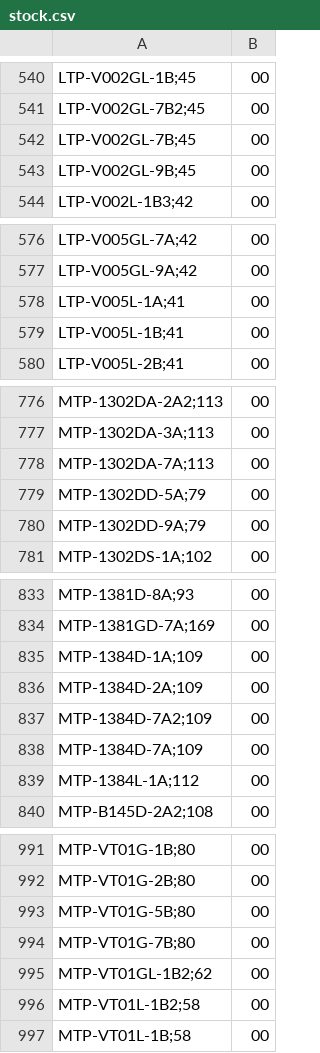
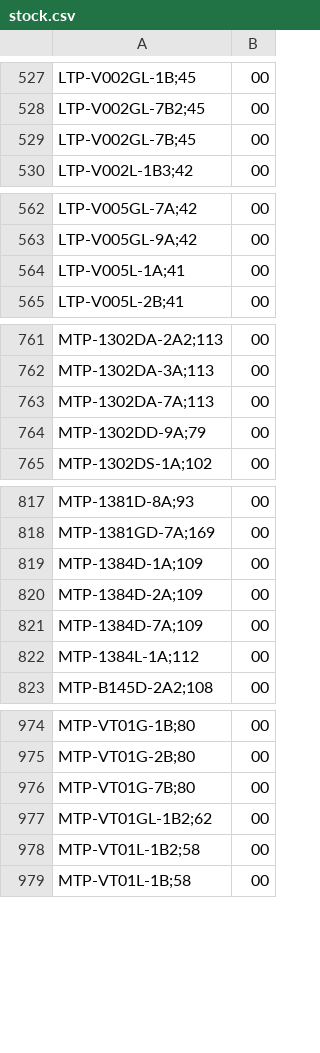
Before and after one commit to DaihatsuHub/CATALOGO-RELOJES-CASIO, a CSV file: stock.csv, drawn as a sheet; only a part is shown, gaps mark what is left out; the diff covers the shown part only.

```diff
--- a/stock.csv
+++ b/stock.csv
@@ -542,3 +529,2 @@ LTP-V002GL-7B2;45,00
 LTP-V002GL-7B;45,00
-LTP-V002GL-9B;45,00
 LTP-V002L-1B3;42,00
@@ -578,3 +564,2 @@ LTP-V005GL-9A;42,00
 LTP-V005L-1A;41,00
-LTP-V005L-1B;41,00
 LTP-V005L-2B;41,00
@@ -778,3 +763,2 @@ MTP-1302DA-3A;113,00
 MTP-1302DA-7A;113,00
-MTP-1302DD-5A;79,00
 MTP-1302DD-9A;79,00
@@ -836,3 +820,2 @@ MTP-1384D-1A;109,00
 MTP-1384D-2A;109,00
-MTP-1384D-7A2;109,00
 MTP-1384D-7A;109,00
@@ -992,3 +975,2 @@ MTP-VT01G-1B;80,00
 MTP-VT01G-2B;80,00
-MTP-VT01G-5B;80,00
 MTP-VT01G-7B;80,00
```
Also changed, not shown: 15 removed rows elsewhere in this file.
